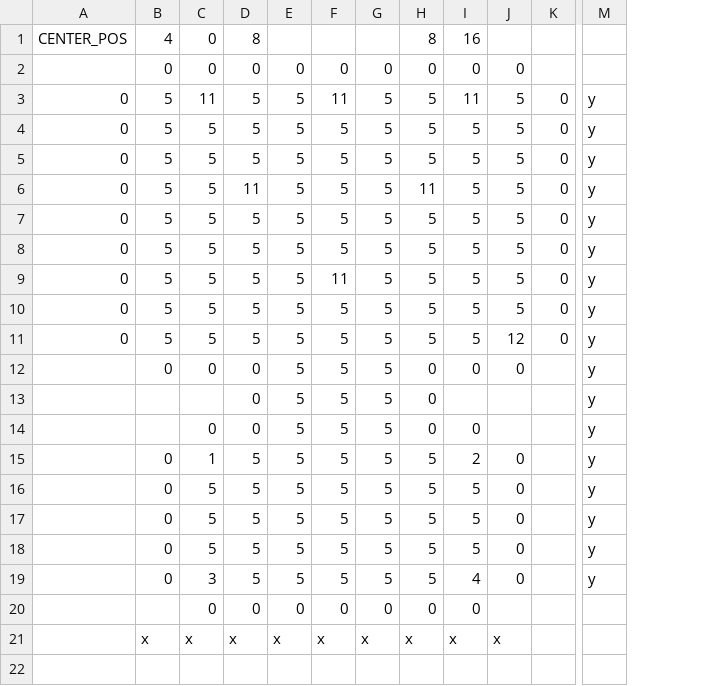
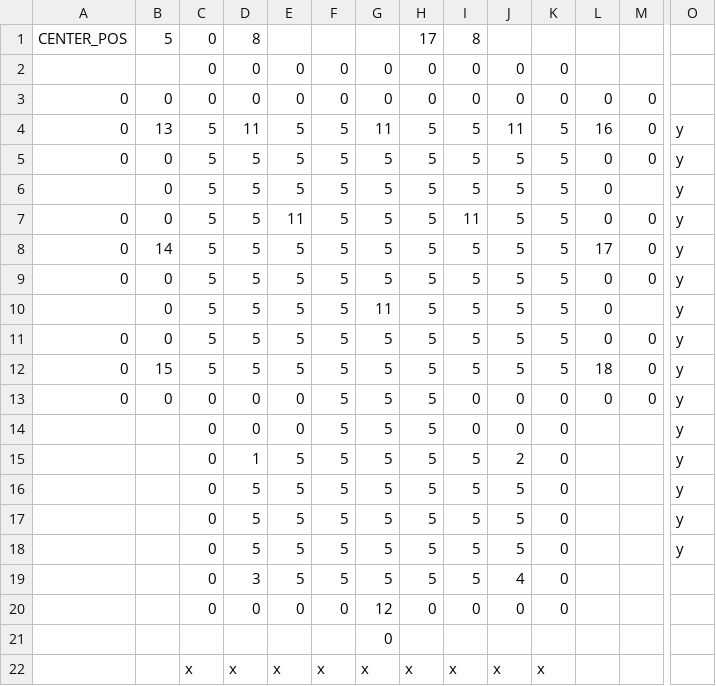
Before and after one commit to miraika4400/take-a-camp, a CSV file: 01_project/take a camp/take a camp/data/Text/stage/stage_tutorial.csv, drawn as a sheet; only a part is shown, gaps mark what is left out; removed rows and columns are numbered as before the commit, all else as after; rows hold the shown columns only; the diff names each change by its address in the sheet, - before the commit and + after, or states it on an @@ line.

```diff
--- a/01_project/take a camp/take a camp/data/Text/stage/stage_tutorial.csv
+++ b/01_project/take a camp/take a camp/data/Text/stage/stage_tutorial.csv
+column B, rows 4-12: 13 | 0 | 0 | 0 | 14 | 0 | 0 | 0 | 15
+column L, rows 4-12: 16 | 0 | 0 | 0 | 17 | 0 | 0 | 0 | 18
-row 1: CENTER_POS | 4 | 0 | 8 |  |  |  | 8 | 16
+row 1: CENTER_POS | 5 | 0 | 8 |  |  |  | 17 | 8
+row 3: 0 | 0 | 0 | 0 | 0 | 0 | 0 | 0 | 0 | 0 | 0 | 0 | 0
-A6: 0
+A6: (empty)
-M6: 0
+M6: (empty)
-A10: 0
+A10: (empty)
-M10: 0
+M10: (empty)
-K12: 12
+K12: 5
+row 13: 0 | 0 | 0 | 0 | 0 | 5 | 5 | 5 | 0 | 0 | 0 | 0 | 0 | y
-row 13:  |  |  | 0 | 5 | 5 | 5 | 0 |  |  |  | y
-row 14:  |  | 0 | 0 | 5 | 5 | 5 | 0 | 0 |  |  | y
-O19: y
+O19: (empty)
-C20: (empty)
+C20: 0
-G20: 0
+G20: 12
-K20: (empty)
+K20: 0
+row 21:  |  |  |  |  |  | 0
```
Also changed, not shown: 6 other files.
